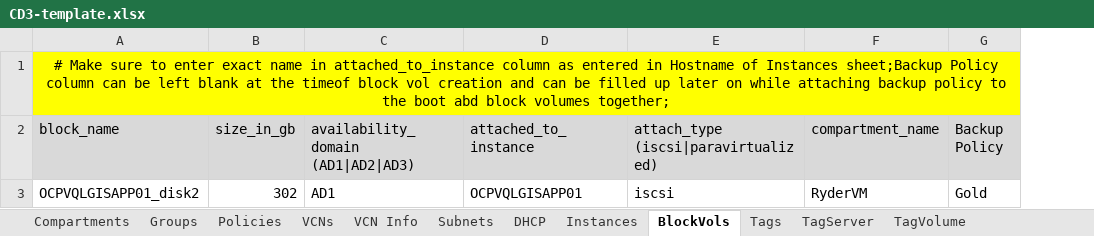
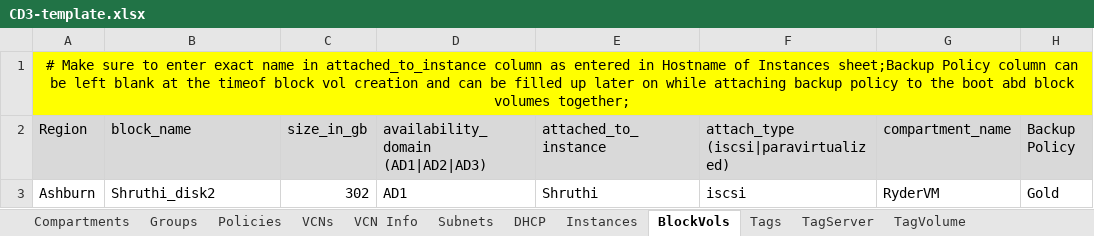
Before and after one commit to oracle-devrel/cd3-automation-toolkit, an Excel workbook: oci_tenancy/2.SetUpOCI_Via_TF_v2.0/example/CD3-template.xlsx, sheet BlockVols, drawn as a sheet; values as stored, in another font and other column widths than the file's, no borders; removed rows and columns are numbered as before the commit, all else as after; the diff names each change by its address in the sheet, - before the commit and + after, or states it on an @@ line.

Commit message:
updated Instances and Block Volumes to have region

```diff
--- a/oci_tenancy/2.SetUpOCI_Via_TF_v2.0/example/CD3-template.xlsx (sheet BlockVols)
+++ b/oci_tenancy/2.SetUpOCI_Via_TF_v2.0/example/CD3-template.xlsx (sheet BlockVols)
+column A (Region), row 1: # Make sure to enter exact name in attached_to_instance column as entered in Hostname of Instances sheet;Backup Policy column can be left blank at the timeof block vol creation and can be filled up later on while attaching backup policy to the boot abd block volumes together;; row 3: Ashburn
-B1 (block_name): # Make sure to enter exact name in attached_to_instance column as entered in Hostname of Instances sheet;Backup Policy column can be left blank at the timeof block vol creation and can be filled up later on while attaching backup policy to the boot abd block volumes together;
+B1 (block_name): (empty)
-A1:G1 merged
-B3 (block_name): OCPVQLGISAPP01_disk2
+B3 (block_name): Shruthi_disk2
-E3 (attached_to_instance): OCPVQLGISAPP01
+E3 (attached_to_instance): Shruthi
```
Also changed, not shown: sheet Instances, sheet TagServer, sheet TagVolume, sheet Subnets, sheet VCNs, 4 other files.
